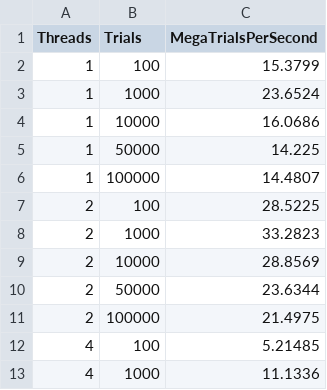
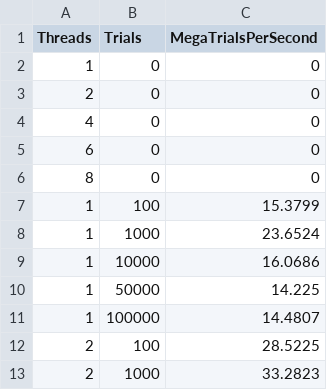
Before and after one commit to Jennbren512/CS475_proj01, a CSV file: simulation_results.csv, drawn as a sheet; only a part is shown; the shorter side is filled out with more unchanged rows.

Commit message:
added zero for graph

```diff
--- a/simulation_results.csv
+++ b/simulation_results.csv
@@ -1,2 +1,7 @@
 Threads,Trials,MegaTrialsPerSecond
+1,0,0
+2,0,0
+4,0,0
+6,0,0
+8,0,0
 1,100,15.3799
```
